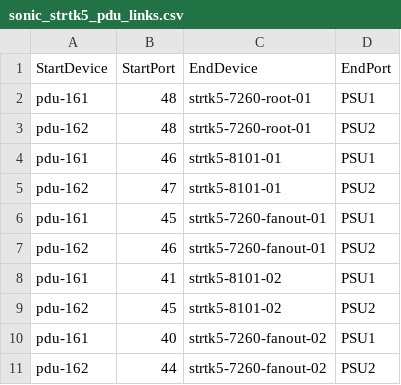
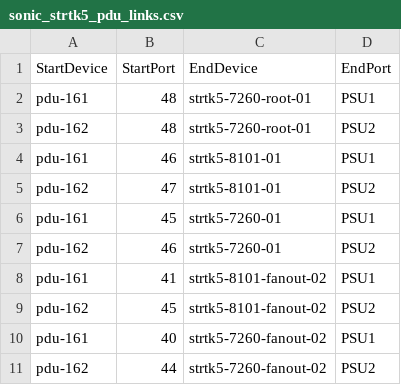
Before and after one commit to lolyu/sonic-mgmt, a CSV file: ansible/files/sonic_strtk5_pdu_links.csv, drawn as a sheet; only a part is shown.

```diff
--- a/ansible/files/sonic_strtk5_pdu_links.csv
+++ b/ansible/files/sonic_strtk5_pdu_links.csv
@@ -5,6 +5,6 @@ pdu-161,46,strtk5-8101-01,PSU1
 pdu-162,47,strtk5-8101-01,PSU2
-pdu-161,45,strtk5-7260-fanout-01,PSU1
-pdu-162,46,strtk5-7260-fanout-01,PSU2
-pdu-161,41,strtk5-8101-02,PSU1
-pdu-162,45,strtk5-8101-02,PSU2
+pdu-161,45,strtk5-7260-01,PSU1
+pdu-162,46,strtk5-7260-01,PSU2
+pdu-161,41,strtk5-8101-fanout-02,PSU1
+pdu-162,45,strtk5-8101-fanout-02,PSU2
 pdu-161,40,strtk5-7260-fanout-02,PSU1
```
Also changed, not shown: ansible/files/sonic_strtk5_console_links.csv, ansible/files/sonic_strtk5_devices.csv, 4 other files.
